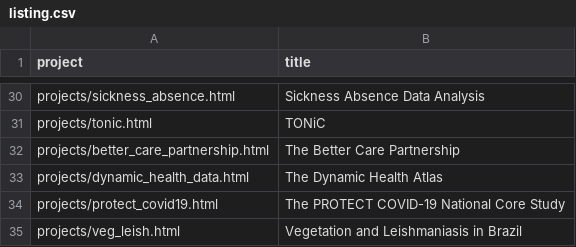
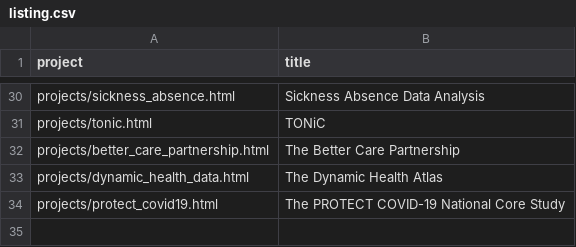
Before and after one commit to chicas-lancaster/chicas-lancaster.github.io, a CSV file: projects/listing.csv, drawn as a sheet; only a part is shown, gaps mark what is left out.

```diff
--- a/projects/listing.csv
+++ b/projects/listing.csv
@@ -34,2 +34 @@ project,title
 "projects/protect_covid19.html","The PROTECT COVID-19 National Core Study"
-"projects/veg_leish.html","Vegetation and Leishmaniasis in Brazil"
```
Also changed, not shown: 3 other files.
